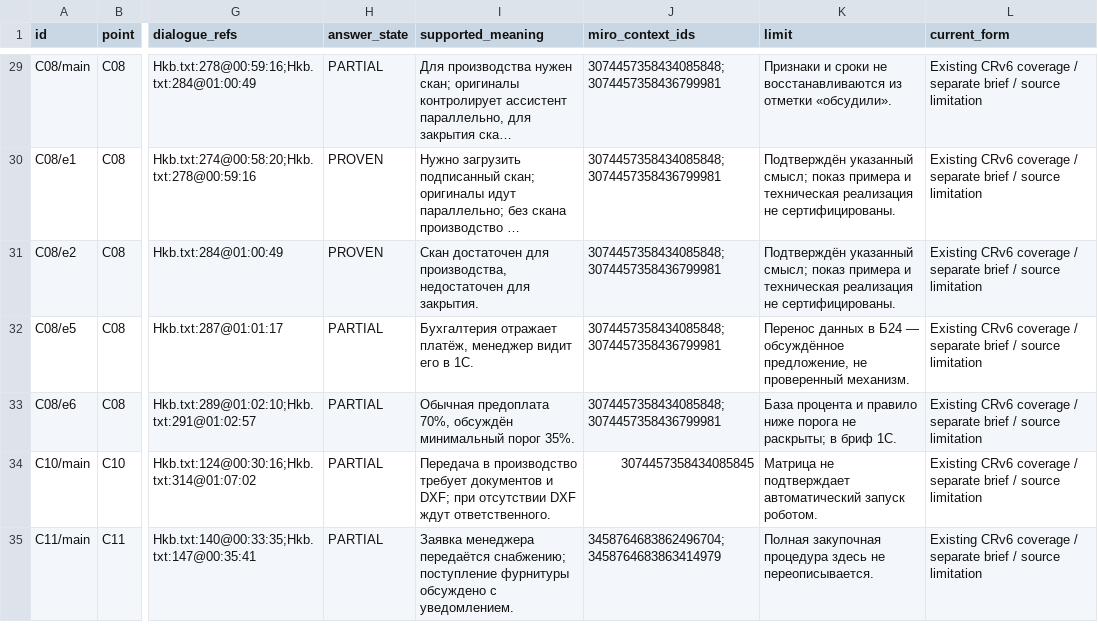
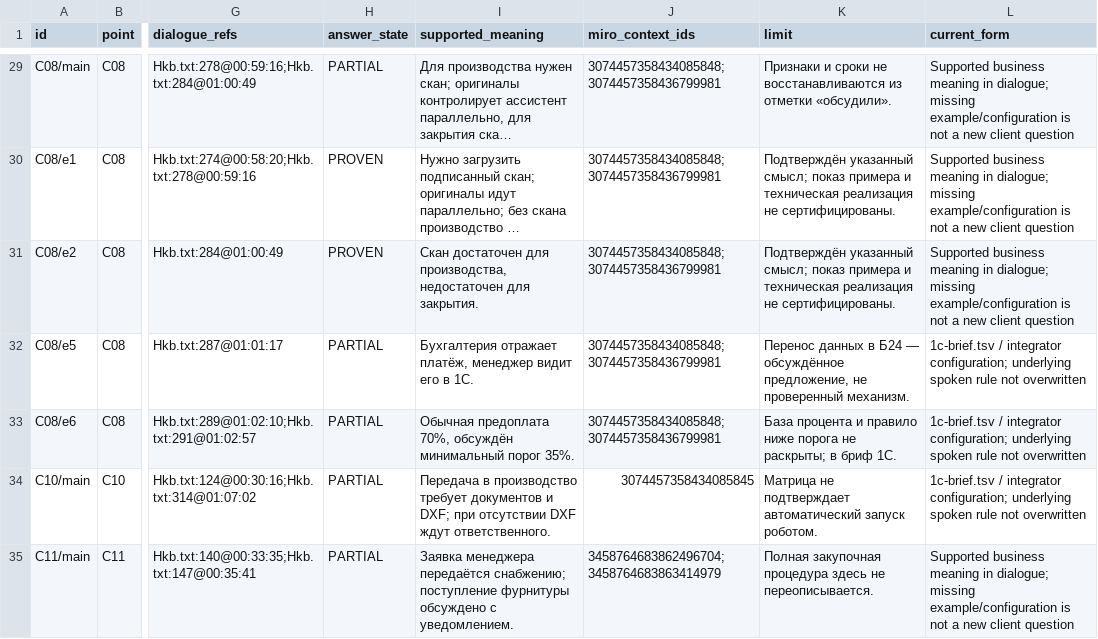
Before and after one commit to arwoxbx24/eurosteklo, a TSV file: docs/review/2026-10-05-consistency/e3q-matrix.tsv, drawn as a sheet; only a part is shown, gaps mark what is left out; long unchanged cells end in …; the diff covers the shown part only; the diff names each change by its address in the sheet, - before the commit and + after, or states it on an @@ line.

```diff
--- a/docs/review/2026-10-05-consistency/e3q-matrix.tsv
+++ b/docs/review/2026-10-05-consistency/e3q-matrix.tsv
-L29:L31 (current_form): Existing CRv6 coverage / separate brief / source limitation
+L29:L31 (current_form): Supported business meaning in dialogue; missing example/configuration is not a new client question
-L32:L34 (current_form): Existing CRv6 coverage / separate brief / source limitation
+L32:L34 (current_form): 1c-brief.tsv / integrator configuration; underlying spoken rule not overwritten
-L35 (current_form): Existing CRv6 coverage / separate brief / source limitation
+L35 (current_form): Supported business meaning in dialogue; missing example/configuration is not a new client question
```
Also changed, not shown: 62 edited cells elsewhere in this file, 7 other files.
